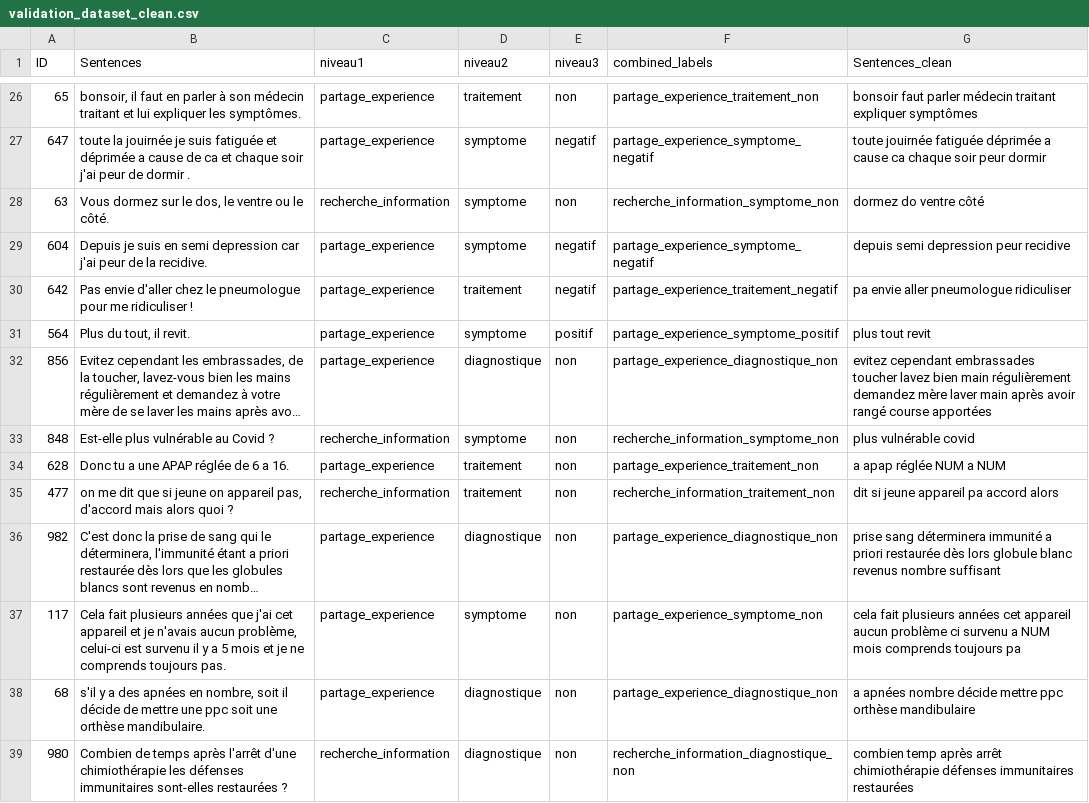
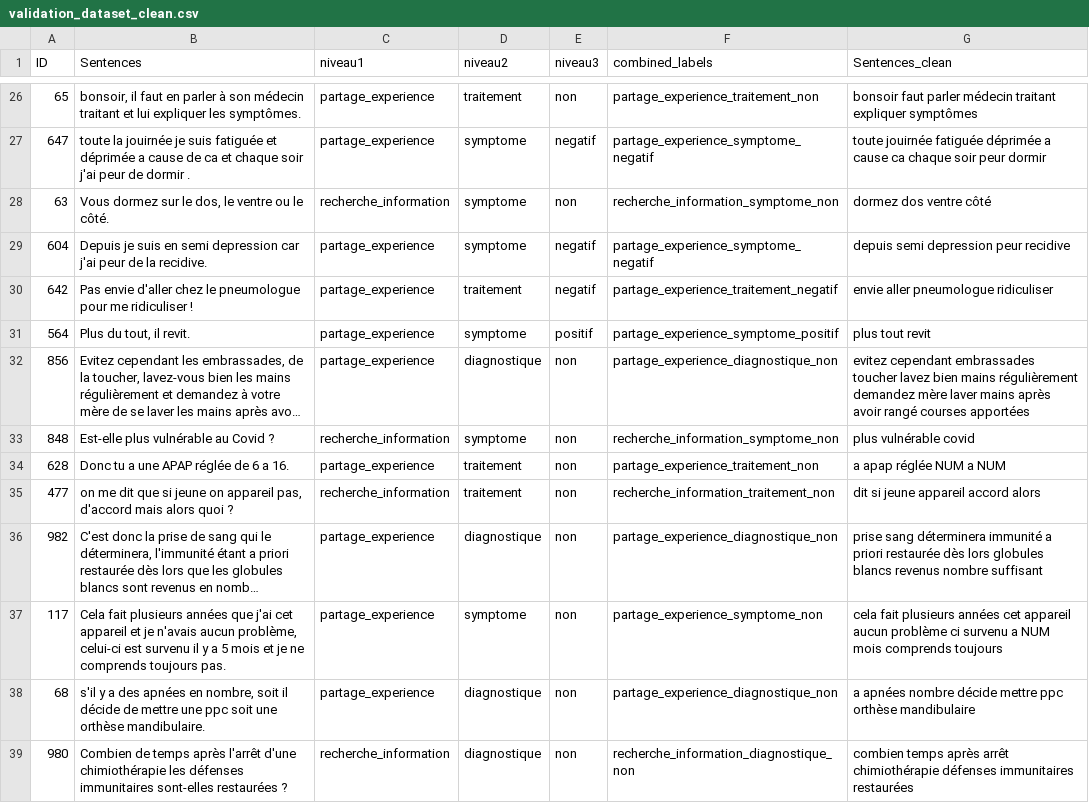
Before and after one commit to Yingzi-LIU/intention-detection-health-forum, a CSV file: data/dataset_clean/validation_dataset_clean.csv, drawn as a sheet; only a part is shown, gaps mark what is left out; long unchanged cells end in …; the diff covers the shown part only; the diff names each change by its address in the sheet, - before the commit and + after, or states it on an @@ line.

```diff
--- a/data/dataset_clean/validation_dataset_clean.csv
+++ b/data/dataset_clean/validation_dataset_clean.csv
-G28 (Sentences_clean): dormez do ventre côté
+G28 (Sentences_clean): dormez dos ventre côté
-G30 (Sentences_clean): pa envie aller pneumologue ridiculiser
+G30 (Sentences_clean): envie aller pneumologue ridiculiser
-G32 (Sentences_clean): …lavez bien main régulièrement demandez mère laver main après avoir rangé course apportées
+G32 (Sentences_clean): …lavez bien mains régulièrement demandez mère laver mains après avoir rangé courses apportées
-G35 (Sentences_clean): dit si jeune appareil pa accord alors
+G35 (Sentences_clean): dit si jeune appareil accord alors
-G36 (Sentences_clean): …dès lors globule blanc revenus nombre…
+G36 (Sentences_clean): …dès lors globules blancs revenus nombre…
-G37 (Sentences_clean): …comprends toujours pa
+G37 (Sentences_clean): …comprends toujours
-G39 (Sentences_clean): combien temp après arrêt…
+G39 (Sentences_clean): combien temps après arrêt…
```
Also changed, not shown: 31 edited cells elsewhere in this file, data/dataset_clean/test_dataset_clean.csv, data/dataset_clean/train_dataset_clean.csv, 34 other files.
